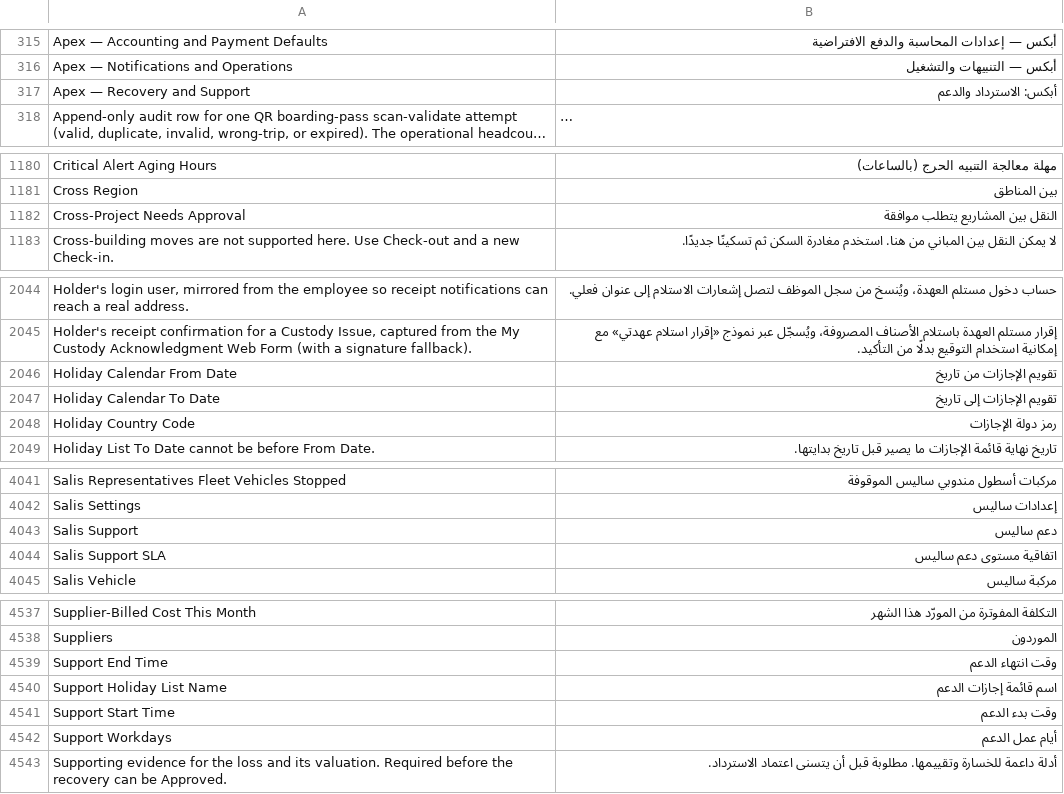
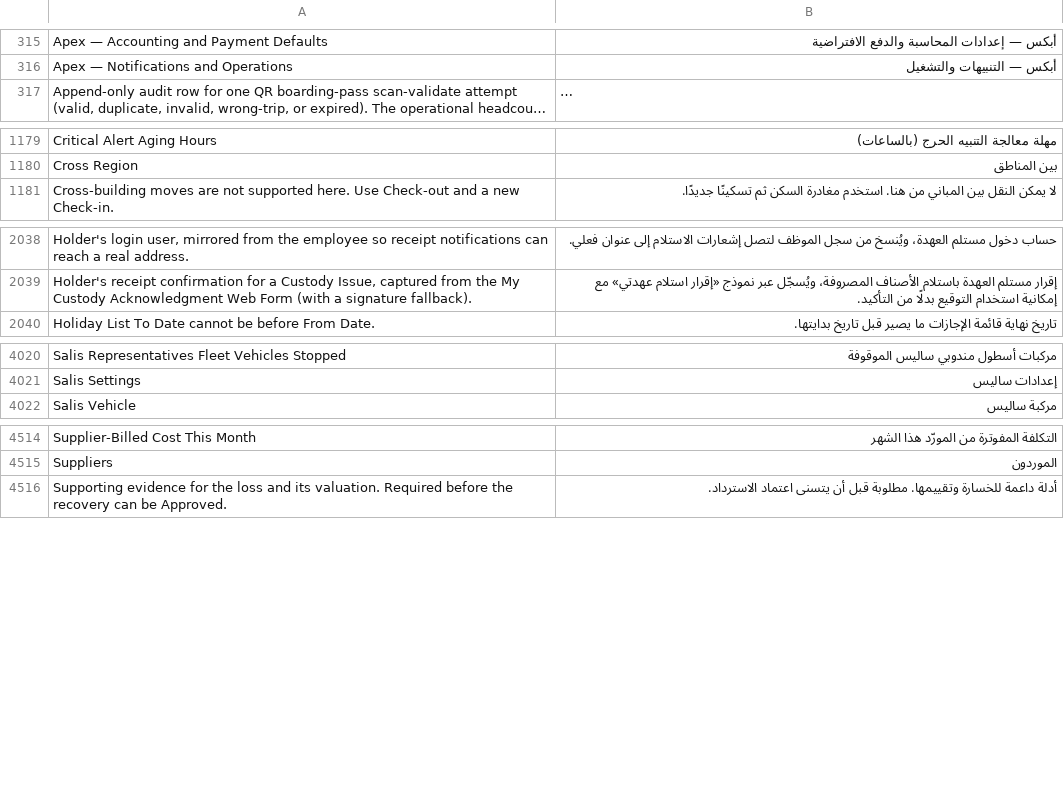
Before and after one commit to iabodysa/apex, a CSV file: apex/translations/ar.csv, drawn as a sheet; only a part is shown, gaps mark what is left out; long unchanged cells end in …; removed rows and columns are numbered as before the commit, all else as after; the diff covers the shown part only; the diff names each change by its address in the sheet, - before the commit and + after, or states it on an @@ line.

Commit message:
add translation — the strings this batch introduced read in Arabic, and the rows its deletions stranded are gone

```diff
--- a/apex/translations/ar.csv
+++ b/apex/translations/ar.csv
-row 317: Apex — Recovery and Support | أبكس: الاسترداد والدعم
-row 1182: Cross-Project Needs Approval | النقل بين المشاريع يتطلب موافقة
-row 2046: Holiday Calendar From Date | تقويم الإجازات من تاريخ
-row 2047: Holiday Calendar To Date | تقويم الإجازات إلى تاريخ
-row 2048: Holiday Country Code | رمز دولة الإجازات
-row 4043: Salis Support | دعم ساليس
-row 4044: Salis Support SLA | اتفاقية مستوى دعم ساليس
-row 4539: Support End Time | وقت انتهاء الدعم
-row 4540: Support Holiday List Name | اسم قائمة إجازات الدعم
-row 4541: Support Start Time | وقت بدء الدعم
-row 4542: Support Workdays | أيام عمل الدعم
```
Also changed, not shown: 1 added row and 17 removed rows elsewhere in this file.
